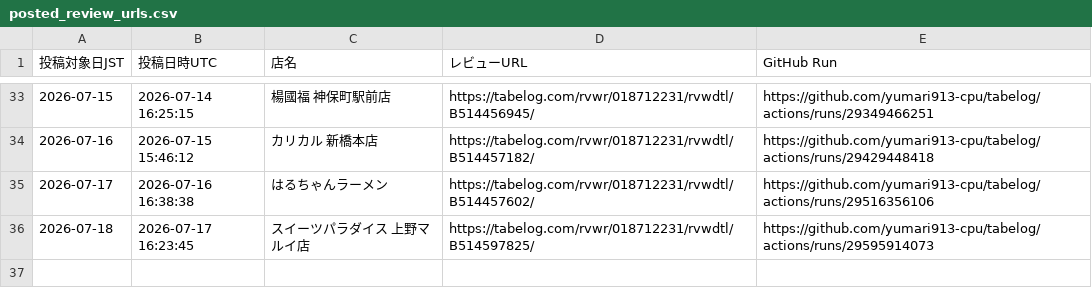
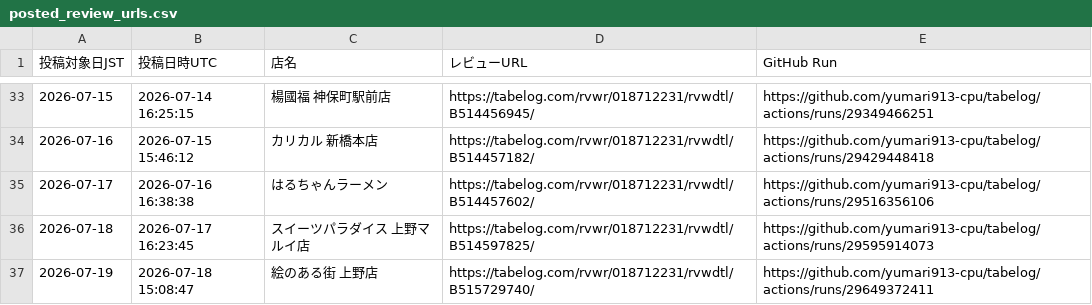
Before and after one commit to yumari913-cpu/tabelog, a CSV file: posted_review_urls.csv, drawn as a sheet; only a part is shown, gaps mark what is left out; the diff names each change by its address in the sheet, - before the commit and + after, or states it on an @@ line.

```diff
--- a/posted_review_urls.csv
+++ b/posted_review_urls.csv
+row 37: 2026-07-19 | 2026-07-18 15:08:47 | 絵のある街 上野店 | https://tabelog.com/rvwr/018712231/rvwdtl/B515729740/ | https://github.com/yumari913-cpu/tabelog/actions/runs/29649372411
```
